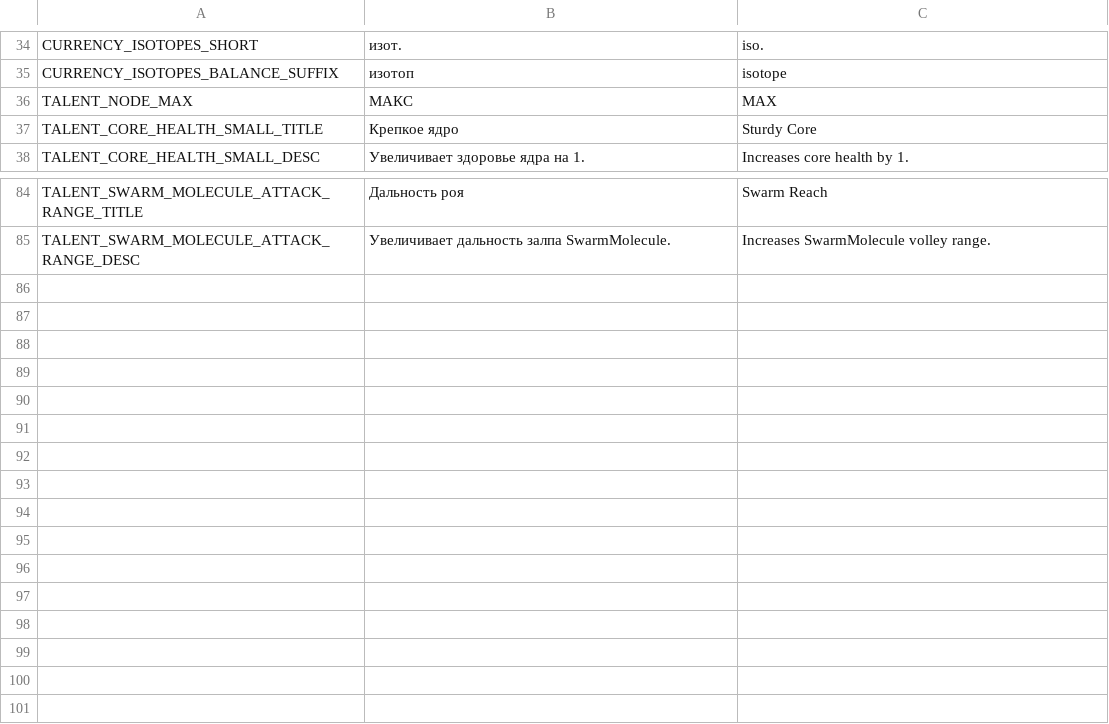
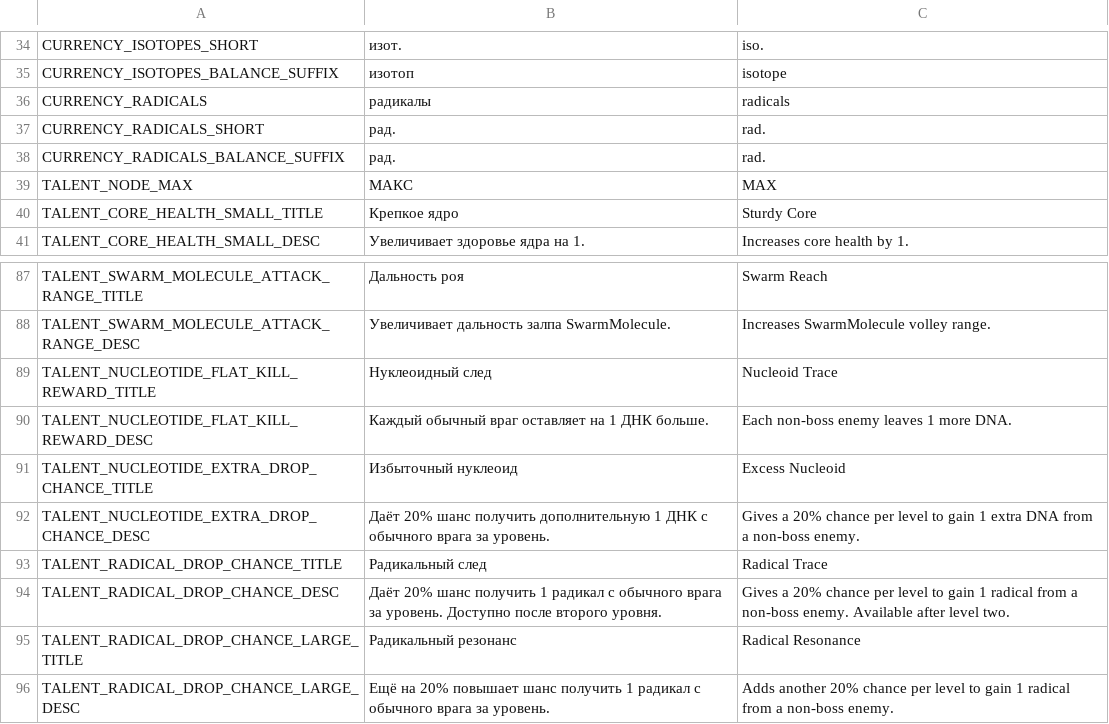
Before and after one commit to PunkGagarin/gamedevtv-jam-2026-atomic_connection, a CSV file: Assets/_Project/Resources/LocalizationFile/localization.csv, drawn as a sheet; only a part is shown, gaps mark what is left out; the diff names each change by its address in the sheet, - before the commit and + after, or states it on an @@ line.

Commit message:
added radicals; added currency talents;

```diff
--- a/Assets/_Project/Resources/LocalizationFile/localization.csv
+++ b/Assets/_Project/Resources/LocalizationFile/localization.csv
+row 36: CURRENCY_RADICALS | радикалы | radicals
+row 37: CURRENCY_RADICALS_SHORT | рад. | rad.
+row 38: CURRENCY_RADICALS_BALANCE_SUFFIX | рад. | rad.
+row 89: TALENT_NUCLEOTIDE_FLAT_KILL_REWARD_TITLE | Нуклеоидный след | Nucleoid Trace
+row 90: TALENT_NUCLEOTIDE_FLAT_KILL_REWARD_DESC | Каждый обычный враг оставляет на 1 ДНК больше. | Each non-boss enemy leaves 1 more DNA.
+row 91: TALENT_NUCLEOTIDE_EXTRA_DROP_CHANCE_TITLE | Избыточный нуклеоид | Excess Nucleoid
+row 92: TALENT_NUCLEOTIDE_EXTRA_DROP_CHANCE_DESC | Даёт 20% шанс получить дополнительную 1 ДНК с обычного врага за уровень. | Gives a 20% chance per level to gain 1 extra DNA from a non-boss enemy.
+row 93: TALENT_RADICAL_DROP_CHANCE_TITLE | Радикальный след | Radical Trace
+row 94: TALENT_RADICAL_DROP_CHANCE_DESC | Даёт 20% шанс получить 1 радикал с обычного врага за уровень. Доступно после второго уровня. | Gives a 20% chance per level to gain 1 radical from a non-boss enemy. Available after level two.
+row 95: TALENT_RADICAL_DROP_CHANCE_LARGE_TITLE | Радикальный резонанс | Radical Resonance
+row 96: TALENT_RADICAL_DROP_CHANCE_LARGE_DESC | Ещё на 20% повышает шанс получить 1 радикал с обычного врага за уровень. | Adds another 20% chance per level to gain 1 radical from a non-boss enemy.
```
Also changed, not shown: 59 other files.
